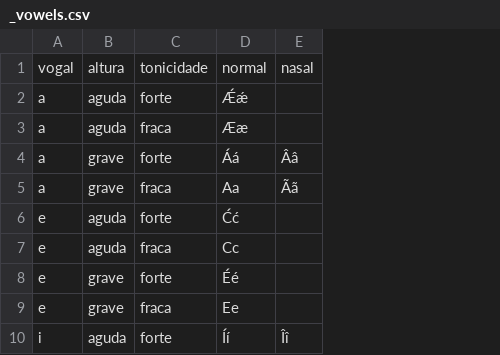
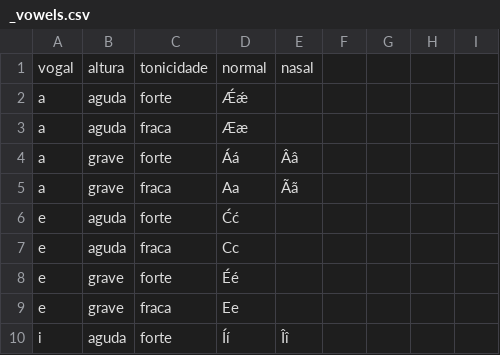
Before and after one commit to CaoBittencourt/pt-br-fn, a CSV file: rules/_vowels.csv, drawn as a sheet; only a part is shown; the diff covers the shown part only; the diff names each change by its address in the sheet, - before the commit and + after, or states it on an @@ line.

Commit message:
phonetic vowel sketch

```diff
--- a/rules/_vowels.csv
+++ b/rules/_vowels.csv
+column F, empty
+column G, empty
+column H, empty
+column I, empty
```
Also changed, not shown: 38 added rows elsewhere in this file, 9 other files.
